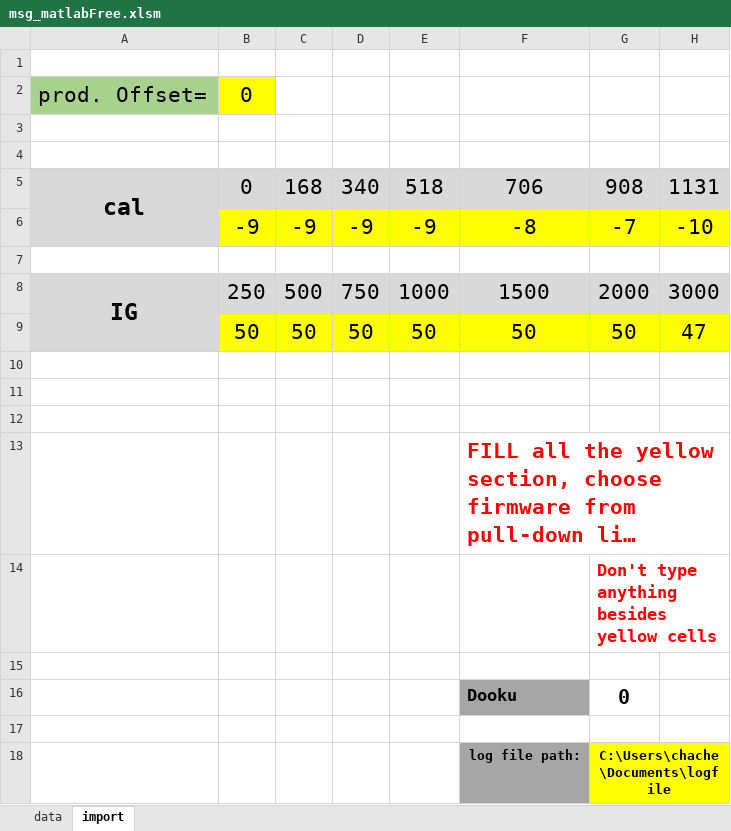
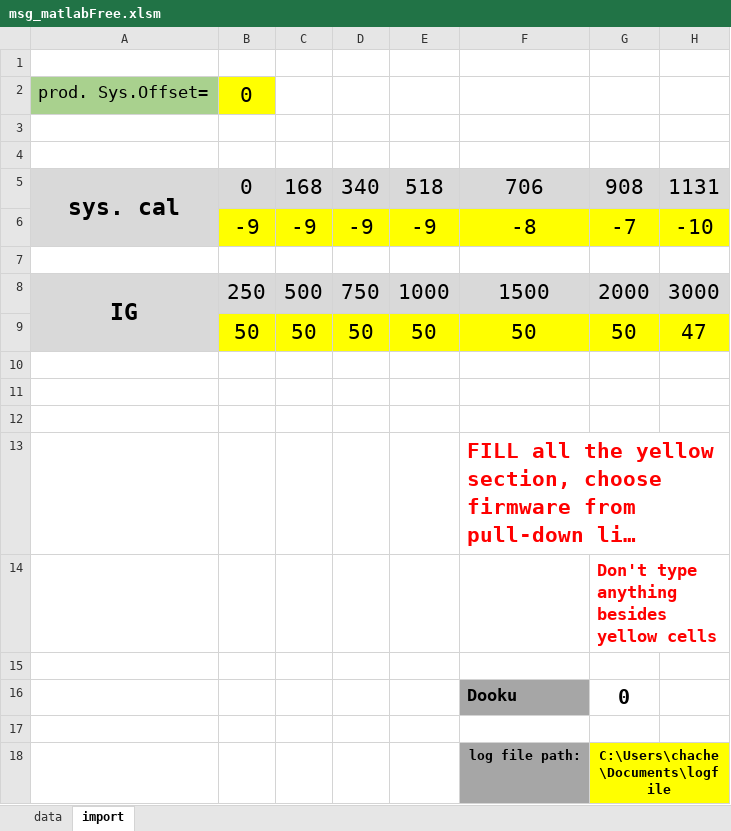
Before and after one commit to yazi0413/DFS, an Excel workbook: msg_matlabFree.xlsm, sheet import, drawn as a sheet; only a part is shown; long unchanged cells end in …; values as stored, in another font and other column widths than the file's, no borders; charts and pictures not drawn; the diff names each change by its address in the sheet, - before the commit and + after, or states it on an @@ line.

```diff
--- a/msg_matlabFree.xlsm (sheet import)
+++ b/msg_matlabFree.xlsm (sheet import)
-A2: prod. Offset=
+A2: prod. Sys.Offset=
@@ A2 text size: smaller @@
-A5: cal
+A5: sys. cal
```
Also changed, not shown: charts or pictures, MaxInsertionGain_matlabFree_v1.xlsm, 1 other file.
